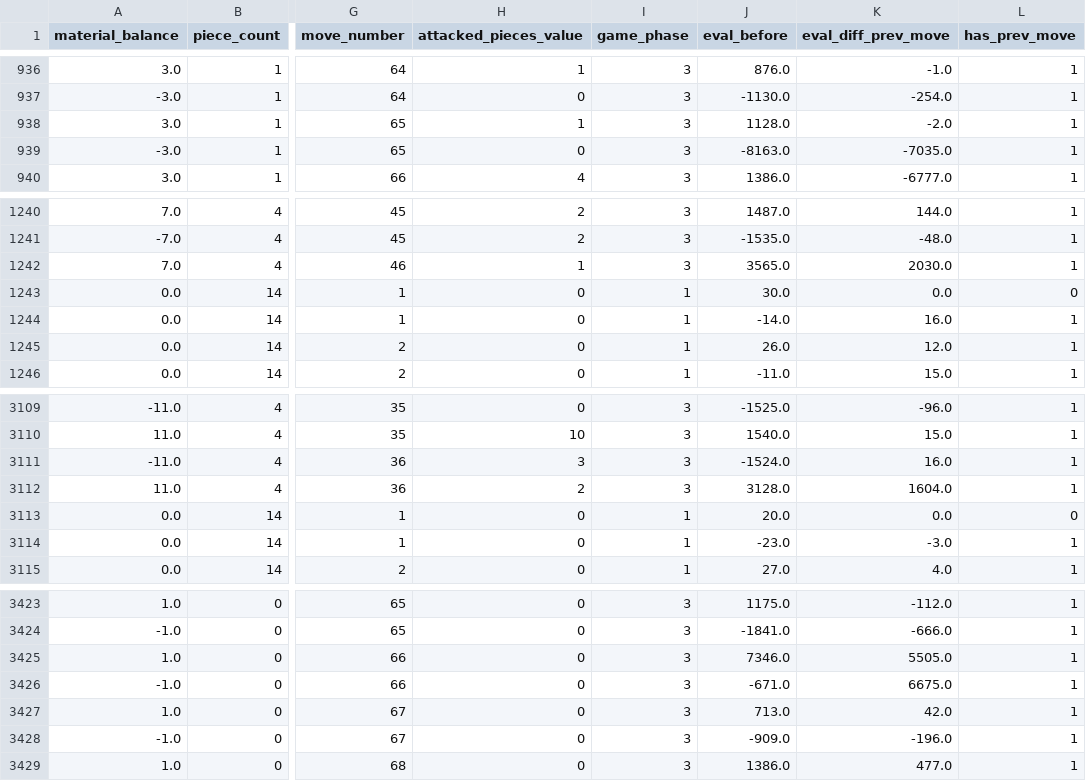
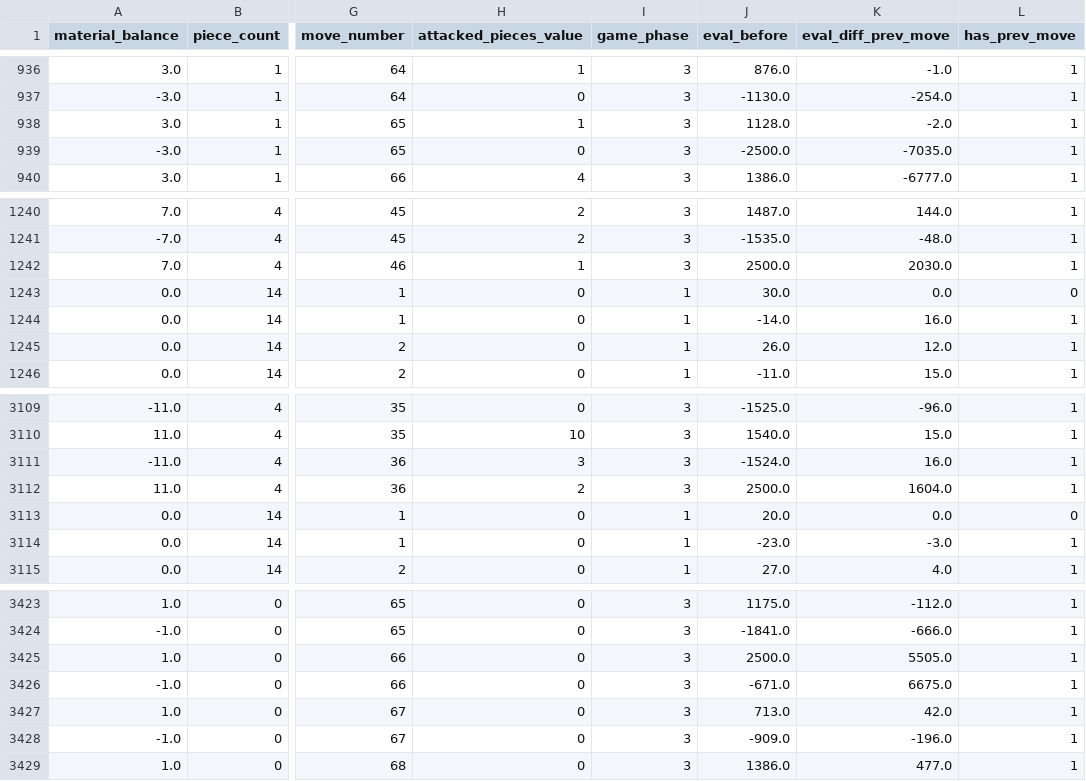
Before and after one commit to RoadToDestiny/chess, a CSV file: data/splits/val.csv, drawn as a sheet; only a part is shown, gaps mark what is left out; the diff covers the shown part only; the diff names each change by its address in the sheet, - before the commit and + after, or states it on an @@ line.

```diff
--- a/data/splits/val.csv
+++ b/data/splits/val.csv
-J939 (eval_before): -8163.0
+J939 (eval_before): -2500.0
-J1242 (eval_before): 3565.0
+J1242 (eval_before): 2500.0
-J3112 (eval_before): 3128.0
+J3112 (eval_before): 2500.0
-J3425 (eval_before): 7346.0
+J3425 (eval_before): 2500.0
```
Also changed, not shown: 18 edited cells elsewhere in this file, data/splits/test.csv, reports/tables/mwe_sample_row.csv, 20 other files.
